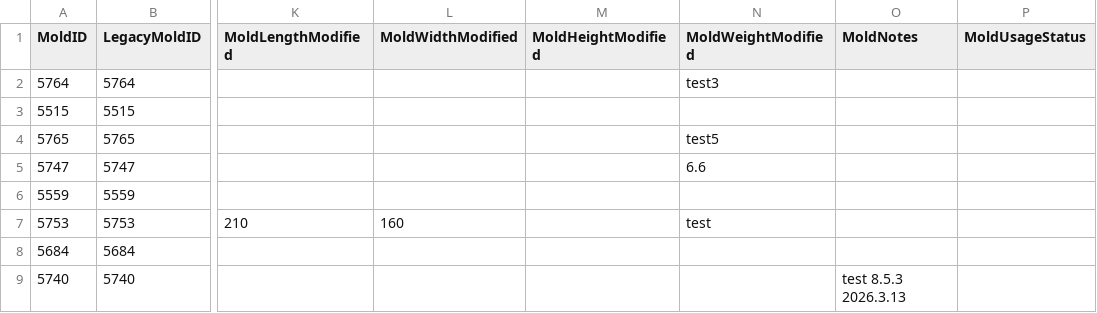
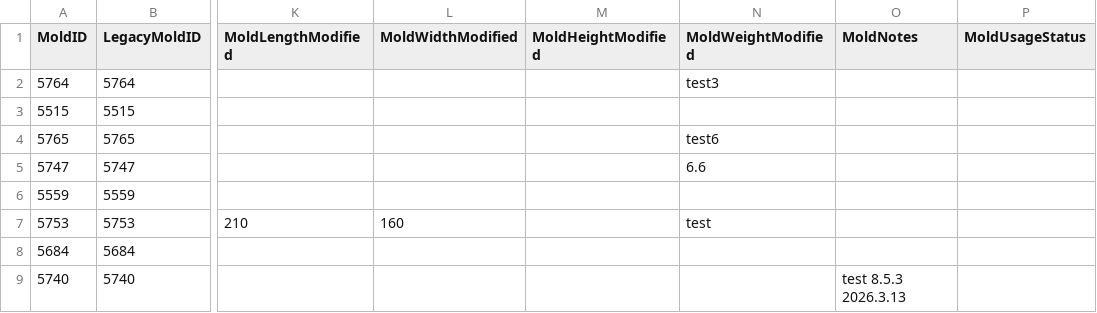
Before and after one commit to toanysd/MoldCutterSearch, a CSV file: Data/webmolds.csv, drawn as a sheet; only a part is shown, gaps mark what is left out; the diff names each change by its address in the sheet, - before the commit and + after, or states it on an @@ line.

Commit message:
v8.3.0 CSV upsert webmolds.csv MoldID=5765 upsert 2026-03-19

```diff
--- a/Data/webmolds.csv
+++ b/Data/webmolds.csv
-N4 (MoldWeightModified): test5
+N4 (MoldWeightModified): test6
```
